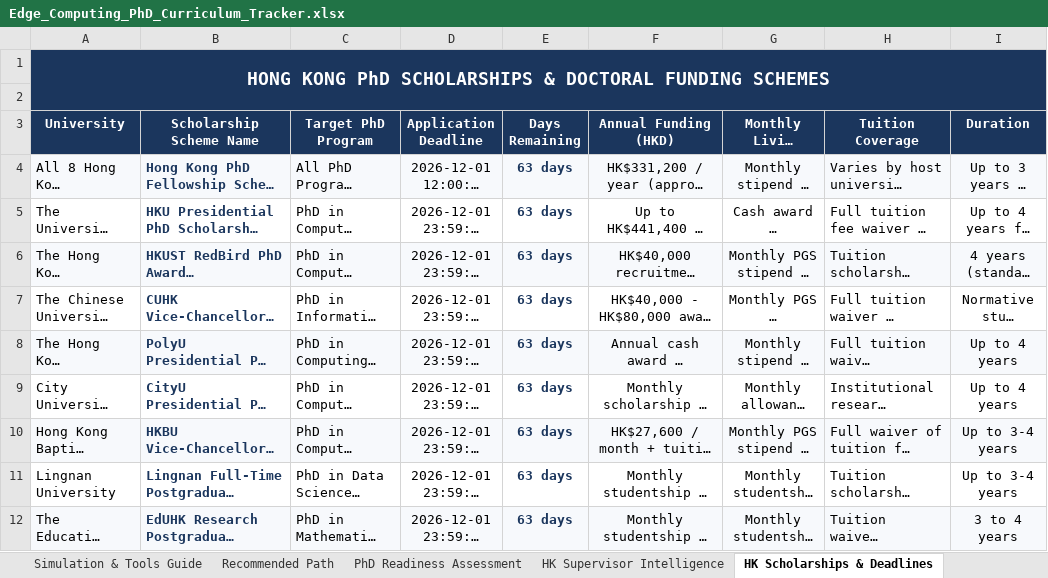
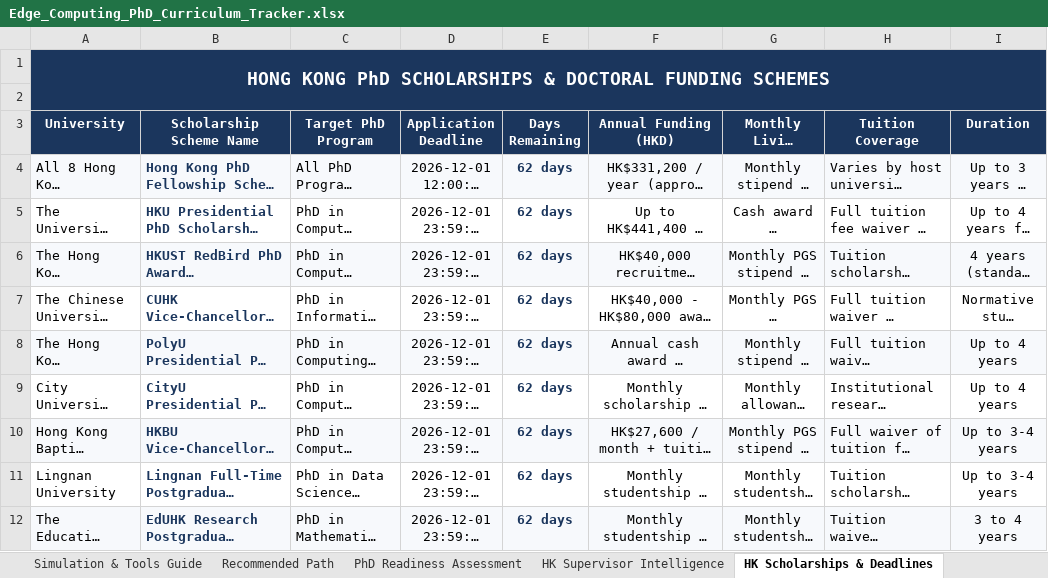
Before and after one commit to mosesObaro/AlertMe, an Excel workbook: Edge_Computing_PhD_Curriculum_Tracker.xlsx, sheet HK Scholarships & Deadlines, drawn as a sheet; only a part is shown; long unchanged cells end in …; values as stored, in another font and other column widths than the file's, no borders; the diff names each change by its address in the sheet, - before the commit and + after, or states it on an @@ line.

```diff
--- a/Edge_Computing_PhD_Curriculum_Tracker.xlsx (sheet HK Scholarships & Deadlines)
+++ b/Edge_Computing_PhD_Curriculum_Tracker.xlsx (sheet HK Scholarships & Deadlines)
-E4:E12 (Days Remaining): 63 days
+E4:E12 (Days Remaining): 62 days
```
Also changed, not shown: sheet Dashboard, other sheet tabs, 9 other files.
